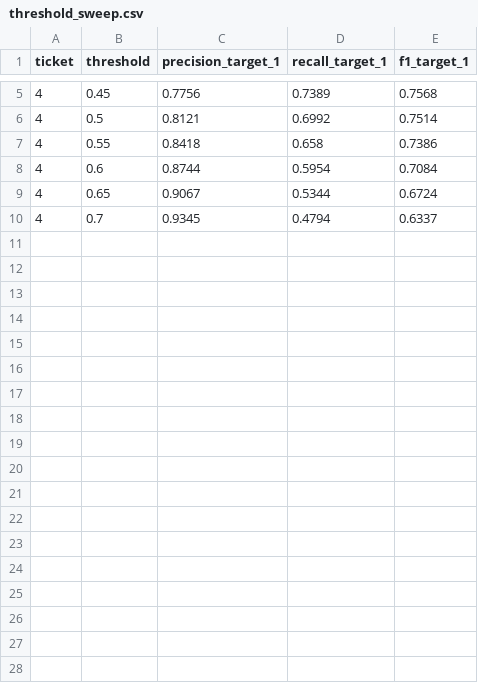
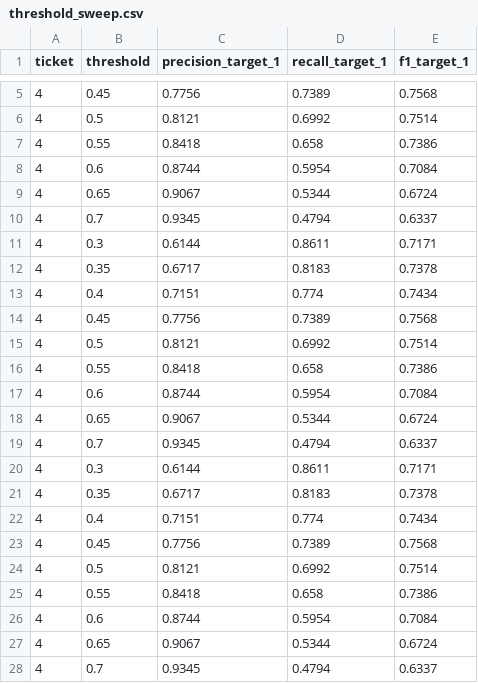
Before and after one commit to Shrook5Khattab31/topic-a-repo, a CSV file: text-classification-pipeline-forensics/results/threshold_sweep.csv, drawn as a sheet; only a part is shown, gaps mark what is left out; the diff names each change by its address in the sheet, - before the commit and + after, or states it on an @@ line.

```diff
--- a/text-classification-pipeline-forensics/results/threshold_sweep.csv
+++ b/text-classification-pipeline-forensics/results/threshold_sweep.csv
+row 11: 4 | 0.3 | 0.6144 | 0.8611 | 0.7171
+row 12: 4 | 0.35 | 0.6717 | 0.8183 | 0.7378
+row 13: 4 | 0.4 | 0.7151 | 0.774 | 0.7434
+row 14: 4 | 0.45 | 0.7756 | 0.7389 | 0.7568
+row 15: 4 | 0.5 | 0.8121 | 0.6992 | 0.7514
+row 16: 4 | 0.55 | 0.8418 | 0.658 | 0.7386
+row 17: 4 | 0.6 | 0.8744 | 0.5954 | 0.7084
+row 18: 4 | 0.65 | 0.9067 | 0.5344 | 0.6724
+row 19: 4 | 0.7 | 0.9345 | 0.4794 | 0.6337
+row 20: 4 | 0.3 | 0.6144 | 0.8611 | 0.7171
+row 21: 4 | 0.35 | 0.6717 | 0.8183 | 0.7378
+row 22: 4 | 0.4 | 0.7151 | 0.774 | 0.7434
+row 23: 4 | 0.45 | 0.7756 | 0.7389 | 0.7568
+row 24: 4 | 0.5 | 0.8121 | 0.6992 | 0.7514
+row 25: 4 | 0.55 | 0.8418 | 0.658 | 0.7386
+row 26: 4 | 0.6 | 0.8744 | 0.5954 | 0.7084
+row 27: 4 | 0.65 | 0.9067 | 0.5344 | 0.6724
+row 28: 4 | 0.7 | 0.9345 | 0.4794 | 0.6337
```
Also changed, not shown: 1 other file.
